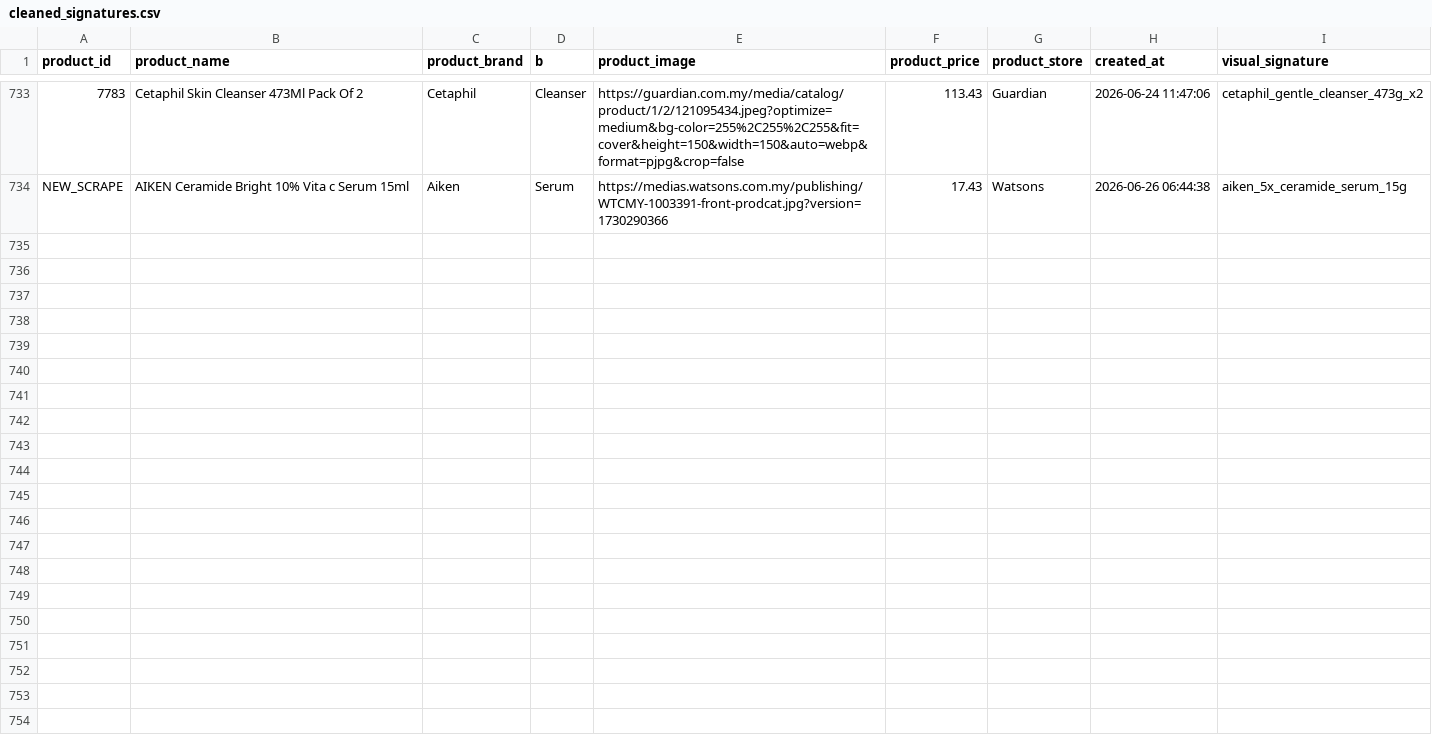
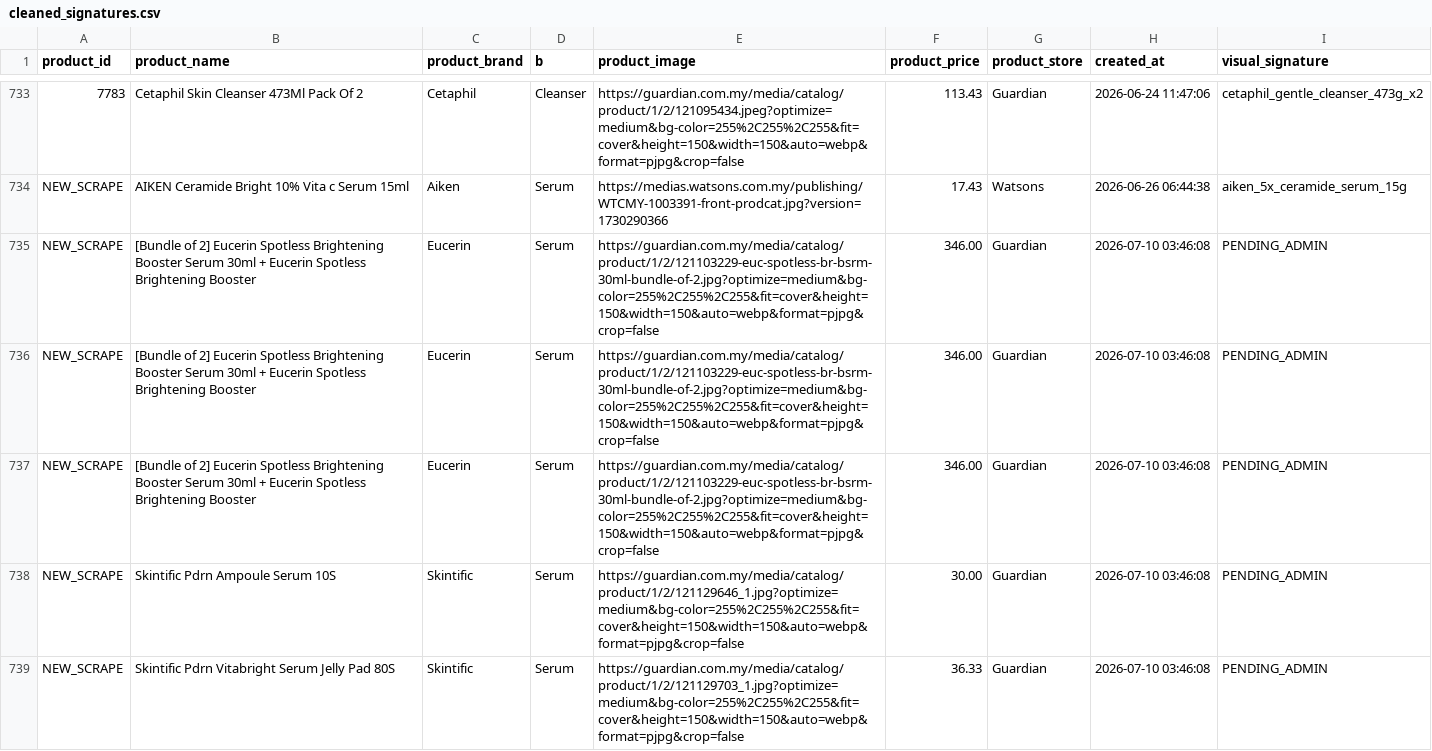
Before and after one commit to jellyfish31/skin_plus, a CSV file: cleaned_signatures.csv, drawn as a sheet; only a part is shown, gaps mark what is left out; the diff covers the shown part only; the diff names each change by its address in the sheet, - before the commit and + after, or states it on an @@ line.

Commit message:
Fix sync timeout and update scraper pipeline files

```diff
--- a/cleaned_signatures.csv
+++ b/cleaned_signatures.csv
+row 735: NEW_SCRAPE | [Bundle of 2] Eucerin Spotless Brightening Booster Serum 30ml + Eucerin Spotless Brightening Booster | Eucerin | Serum | https://guardian.com.my/media/catalog/product/1/2/121103229-euc-spotless-br-bsrm-30ml-bundle-of-2.jpg?optimize=medium&bg-color=255%2C255%2C255&fit=cover&height=150&width=150&auto=webp&format=pjpg&crop=false | 346.00 | Guardian | 2026-07-10 03:46:08 | PENDING_ADMIN
+row 736: NEW_SCRAPE | [Bundle of 2] Eucerin Spotless Brightening Booster Serum 30ml + Eucerin Spotless Brightening Booster | Eucerin | Serum | https://guardian.com.my/media/catalog/product/1/2/121103229-euc-spotless-br-bsrm-30ml-bundle-of-2.jpg?optimize=medium&bg-color=255%2C255%2C255&fit=cover&height=150&width=150&auto=webp&format=pjpg&crop=false | 346.00 | Guardian | 2026-07-10 03:46:08 | PENDING_ADMIN
+row 737: NEW_SCRAPE | [Bundle of 2] Eucerin Spotless Brightening Booster Serum 30ml + Eucerin Spotless Brightening Booster | Eucerin | Serum | https://guardian.com.my/media/catalog/product/1/2/121103229-euc-spotless-br-bsrm-30ml-bundle-of-2.jpg?optimize=medium&bg-color=255%2C255%2C255&fit=cover&height=150&width=150&auto=webp&format=pjpg&crop=false | 346.00 | Guardian | 2026-07-10 03:46:08 | PENDING_ADMIN
+row 738: NEW_SCRAPE | Skintific Pdrn Ampoule Serum 10S | Skintific | Serum | https://guardian.com.my/media/catalog/product/1/2/121129646_1.jpg?optimize=medium&bg-color=255%2C255%2C255&fit=cover&height=150&width=150&auto=webp&format=pjpg&crop=false | 30.00 | Guardian | 2026-07-10 03:46:08 | PENDING_ADMIN
+row 739: NEW_SCRAPE | Skintific Pdrn Vitabright Serum Jelly Pad 80S | Skintific | Serum | https://guardian.com.my/media/catalog/product/1/2/121129703_1.jpg?optimize=medium&bg-color=255%2C255%2C255&fit=cover&height=150&width=150&auto=webp&format=pjpg&crop=false | 36.33 | Guardian | 2026-07-10 03:46:08 | PENDING_ADMIN
```
Also changed, not shown: 4 added rows elsewhere in this file, 4 other files.
